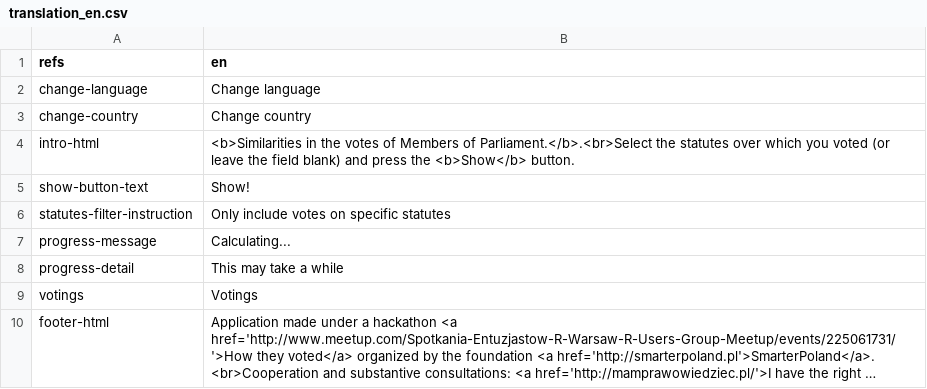
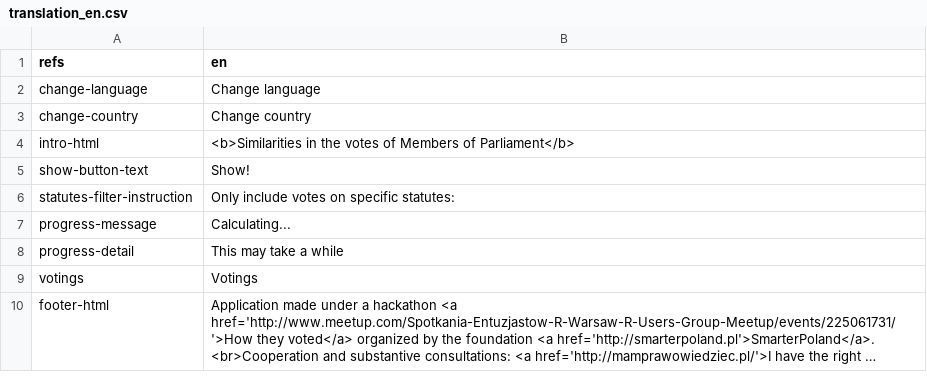
Before and after one commit to motin/JakOniGlosowali, a CSV file: analysis-of-parliament-member-votes/translations/translation_en.csv, drawn as a sheet; long unchanged cells end in ….

Commit message:
Removed the need for the show button + removed a duplicate country data load

```diff
--- a/analysis-of-parliament-member-votes/translations/translation_en.csv
+++ b/analysis-of-parliament-member-votes/translations/translation_en.csv
@@ -3,5 +3,5 @@ change-language,Change language
 change-country,Change country
-intro-html,<b>Similarities in the votes of Members of Parliament.</b>.<br>Select the statutes over which you voted (or leave the field blank) and press the <b>Show</b> button.
+intro-html,<b>Similarities in the votes of Members of Parliament</b>
 show-button-text,Show!
-statutes-filter-instruction,Only include votes on specific statutes
+statutes-filter-instruction,Only include votes on specific statutes:
 progress-message,Calculating...
```
Also changed, not shown: analysis-of-parliament-member-votes/translations/translation_pl.csv, analysis-of-parliament-member-votes/translations/translation_sv.csv, 1 other file.
